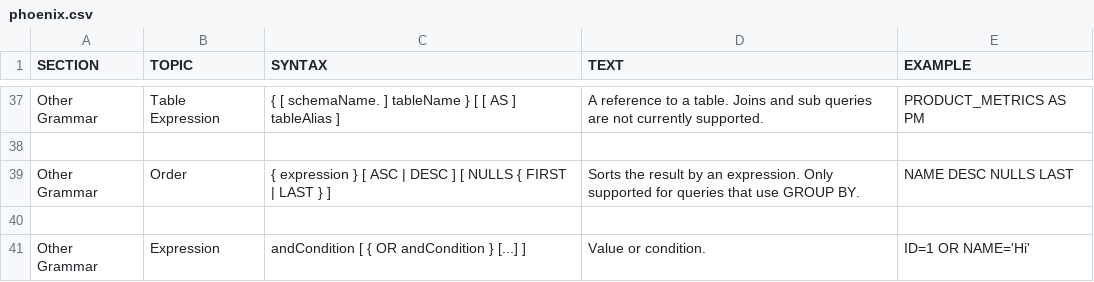
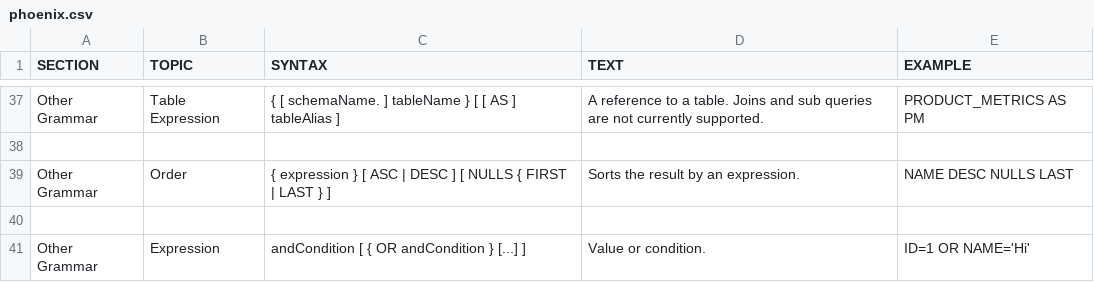
Before and after one commit to forcedotcom/phoenix, a CSV file: docs/phoenix.csv, drawn as a sheet; only a part is shown, gaps mark what is left out; the diff covers the shown part only.

```diff
--- a/docs/phoenix.csv
+++ b/docs/phoenix.csv
@@ -304,9 +309,9 @@ PRODUCT_METRICS AS PM
 
-"Other Grammar","Order","
-{ expression } [ ASC | DESC ] [ NULLS { FIRST | LAST } ]
-","
-Sorts the result by an expression. Only supported for queries that use GROUP BY.
-","
-NAME DESC NULLS LAST
-"
+"Other Grammar","Order","
+{ expression } [ ASC | DESC ] [ NULLS { FIRST | LAST } ]
+","
+Sorts the result by an expression.
+","
+NAME DESC NULLS LAST
+"
 
```
Also changed, not shown: 6 added rows and 7 edited cells elsewhere in this file.
